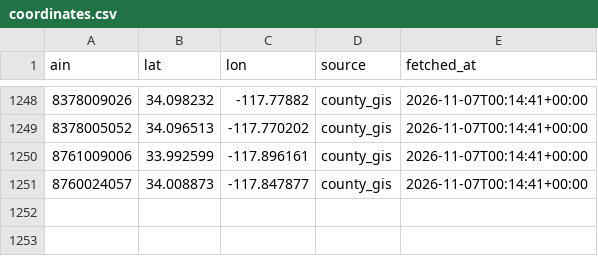
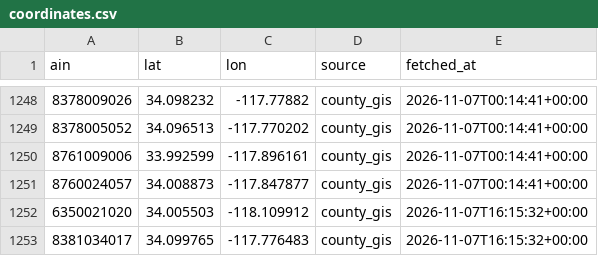
Before and after one commit to emarinhoss/la-county-tax-defaulted-properties, a CSV file: data/auctions/2026B/coordinates.csv, drawn as a sheet; only a part is shown, gaps mark what is left out.

```diff
--- a/data/auctions/2026B/coordinates.csv
+++ b/data/auctions/2026B/coordinates.csv
@@ -1251 +1251,3 @@ ain,lat,lon,source,fetched_at
 8760024057,34.008873,-117.847877,county_gis,2026-11-07T00:14:41+00:00
+6350021020,34.005503,-118.109912,county_gis,2026-11-07T16:15:32+00:00
+8381034017,34.099765,-117.776483,county_gis,2026-11-07T16:15:32+00:00
```
Also changed, not shown: 7 other files.
